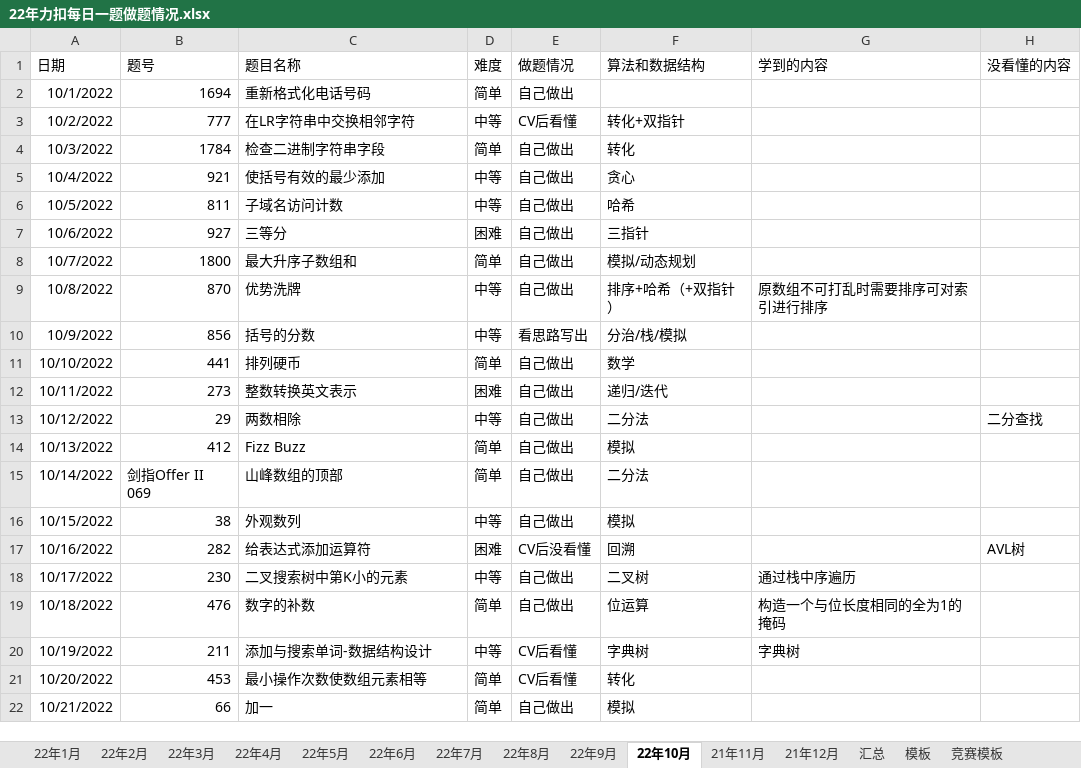
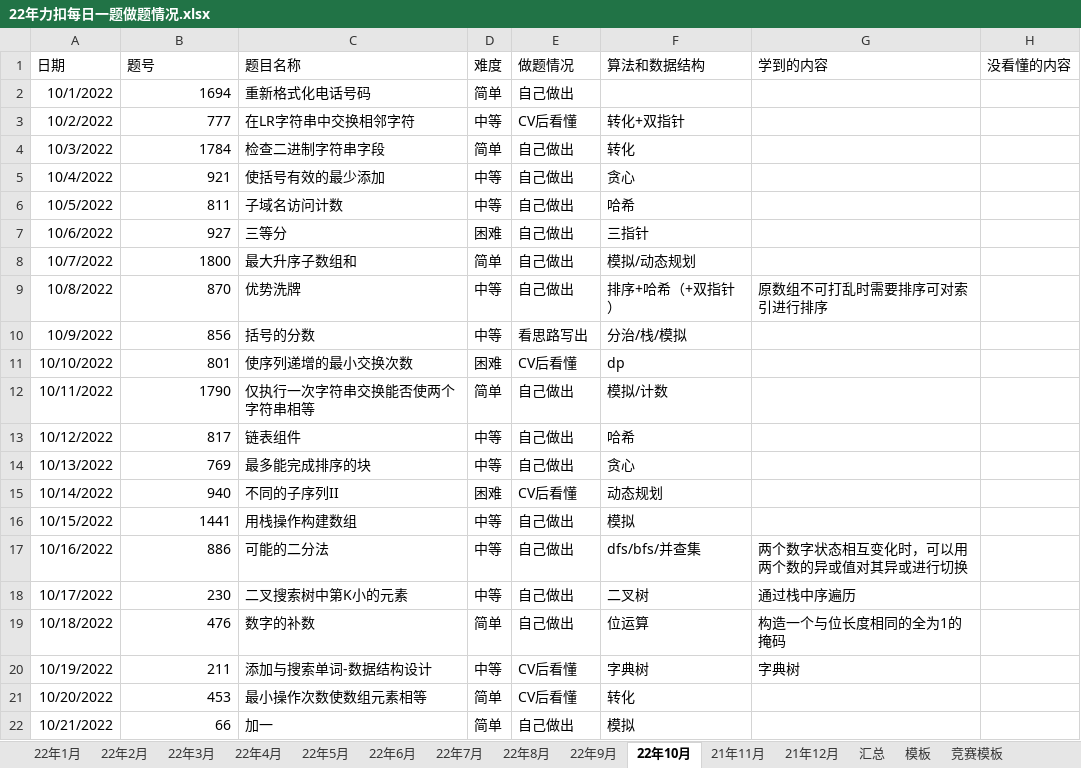
Before and after one commit to S-N-O-R-L-A-X/leetcode, an Excel workbook: 22年力扣每日一题做题情况.xlsx, sheet 22年10月, drawn as a sheet; only a part is shown; values as stored, in another font and other column widths than the file's, no borders; charts and pictures not drawn; the diff covers the shown part only; the diff names each change by its address in the sheet, - before the commit and + after, or states it on an @@ line.

Commit message:
10-16

```diff
--- a/22年力扣每日一题做题情况.xlsx (sheet 22年10月)
+++ b/22年力扣每日一题做题情况.xlsx (sheet 22年10月)
-B11 (题号): 441
+B11 (题号): 801
-C11 (题目名称): 排列硬币
+C11 (题目名称): 使序列递增的最小交换次数
-D11 (难度): 简单
+D11 (难度): 困难
-E11 (做题情况): 自己做出
+E11 (做题情况): CV后看懂
-F11 (算法和数据结构): 数学
+F11 (算法和数据结构): dp
-B12 (题号): 273
+B12 (题号): 1790
-C12 (题目名称): 整数转换英文表示
+C12 (题目名称): 仅执行一次字符串交换能否使两个字符串相等
-D12 (难度): 困难
+D12 (难度): 简单
-F12 (算法和数据结构): 递归/迭代
+F12 (算法和数据结构): 模拟/计数
-B13 (题号): 29
+B13 (题号): 817
-C13 (题目名称): 两数相除
+C13 (题目名称): 链表组件
-F13 (算法和数据结构): 二分法
+F13 (算法和数据结构): 哈希
-H13 (没看懂的内容): 二分查找
+H13 (没看懂的内容): (empty)
-B14 (题号): 412
+B14 (题号): 769
-C14 (题目名称): Fizz Buzz
+C14 (题目名称): 最多能完成排序的块
-D14 (难度): 简单
+D14 (难度): 中等
-F14 (算法和数据结构): 模拟
+F14 (算法和数据结构): 贪心
-B15 (题号): 剑指Offer II 069
+B15 (题号): 940
-C15 (题目名称): 山峰数组的顶部
+C15 (题目名称): 不同的子序列II
-D15 (难度): 简单
+D15 (难度): 困难
-E15 (做题情况): 自己做出
+E15 (做题情况): CV后看懂
-F15 (算法和数据结构): 二分法
+F15 (算法和数据结构): 动态规划
-B16 (题号): 38
+B16 (题号): 1441
-C16 (题目名称): 外观数列
+C16 (题目名称): 用栈操作构建数组
-B17 (题号): 282
+B17 (题号): 886
-C17 (题目名称): 给表达式添加运算符
+C17 (题目名称): 可能的二分法
-D17 (难度): 困难
+D17 (难度): 中等
-E17 (做题情况): CV后没看懂
+E17 (做题情况): 自己做出
-F17 (算法和数据结构): 回溯
+F17 (算法和数据结构): dfs/bfs/并查集
-G17 (学到的内容): (empty)
+G17 (学到的内容): 两个数字状态相互变化时，可以用两个数的异或值对其异或进行切换
-H17 (没看懂的内容): AVL树
+H17 (没看懂的内容): (empty)
```
Also changed, not shown: 5 edited cells elsewhere in this sheet, sheet 汇总, charts or pictures.
